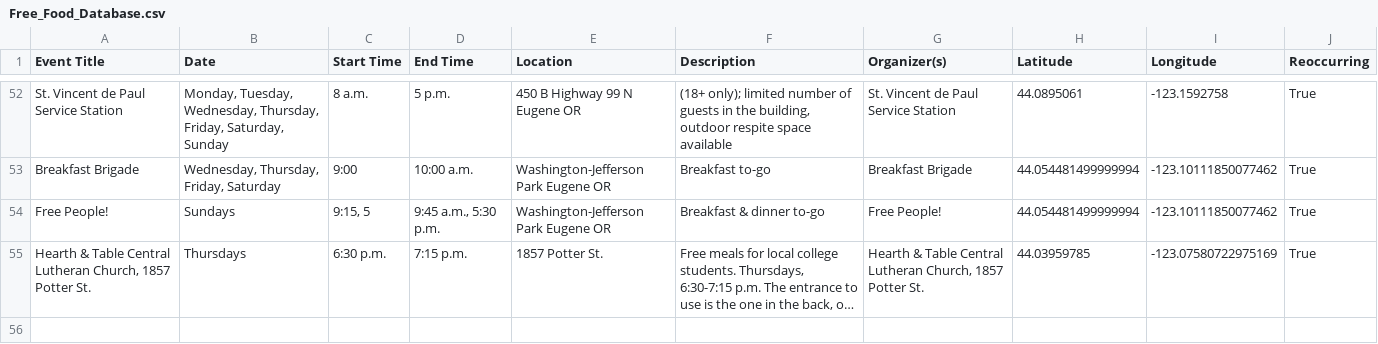
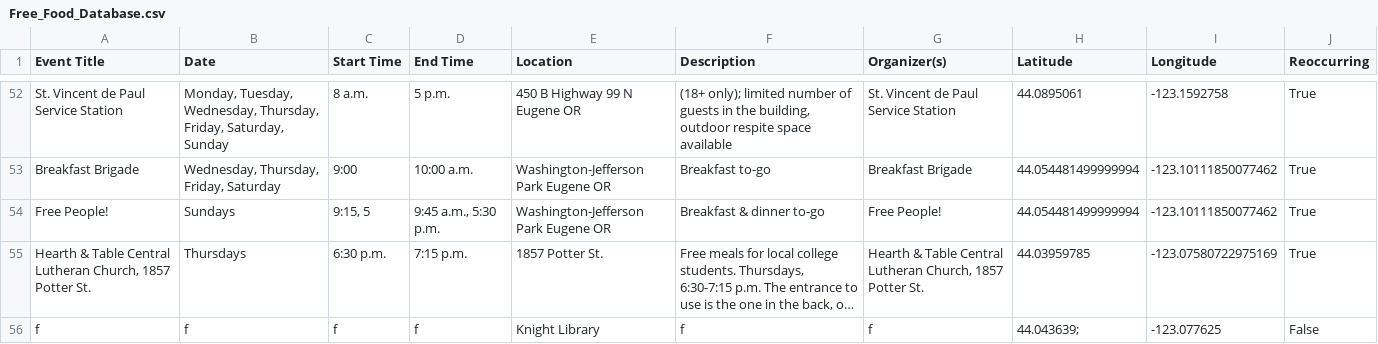
Before and after one commit to kittkod/422-winter-project2, a CSV file: Free_Food_Database.csv, drawn as a sheet; only a part is shown, gaps mark what is left out; long unchanged cells end in …; the diff names each change by its address in the sheet, - before the commit and + after, or states it on an @@ line.

```diff
--- a/Free_Food_Database.csv
+++ b/Free_Food_Database.csv
+row 56: f | f | f | f | Knight Library | f | f | 44.043639; | -123.077625 | False
```
Also changed, not shown: 4 other files.
